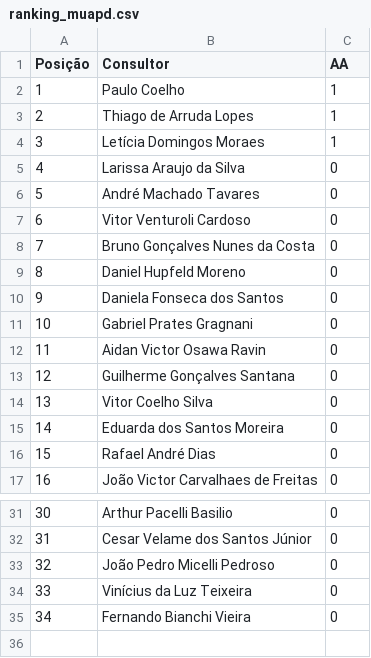
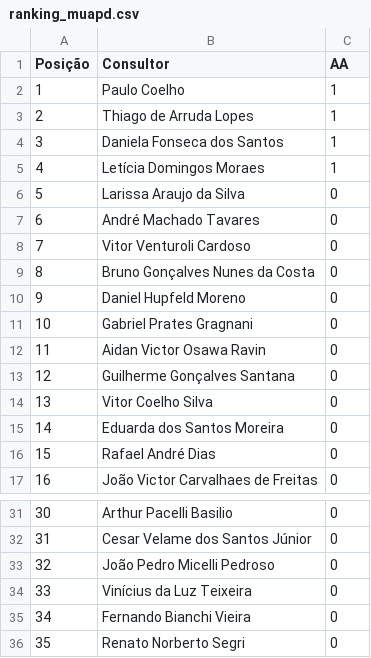
Before and after one commit to sprietootero/gestaoavista-sp1, a CSV file: ranking_muapd.csv, drawn as a sheet; only a part is shown, gaps mark what is left out; removed rows and columns are numbered as before the commit, all else as after; the diff names each change by its address in the sheet, - before the commit and + after, or states it on an @@ line.

```diff
--- a/ranking_muapd.csv
+++ b/ranking_muapd.csv
+row 4: 3 | Daniela Fonseca dos Santos | 1
@@ column A (Posição) renumbered between rows 5 and 10 @@
-row 10: 9 | Daniela Fonseca dos Santos | 0
+row 36: 35 | Renato Norberto Segri | 0
```
Also changed, not shown: dados_extraidos.csv, ranking_7dias.csv, 1 other file.
